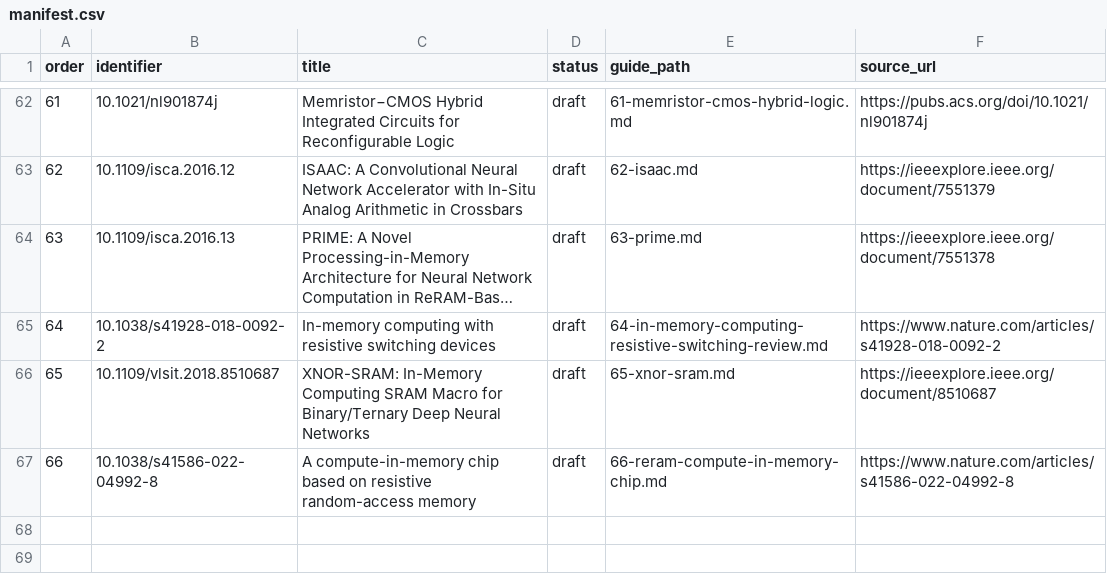
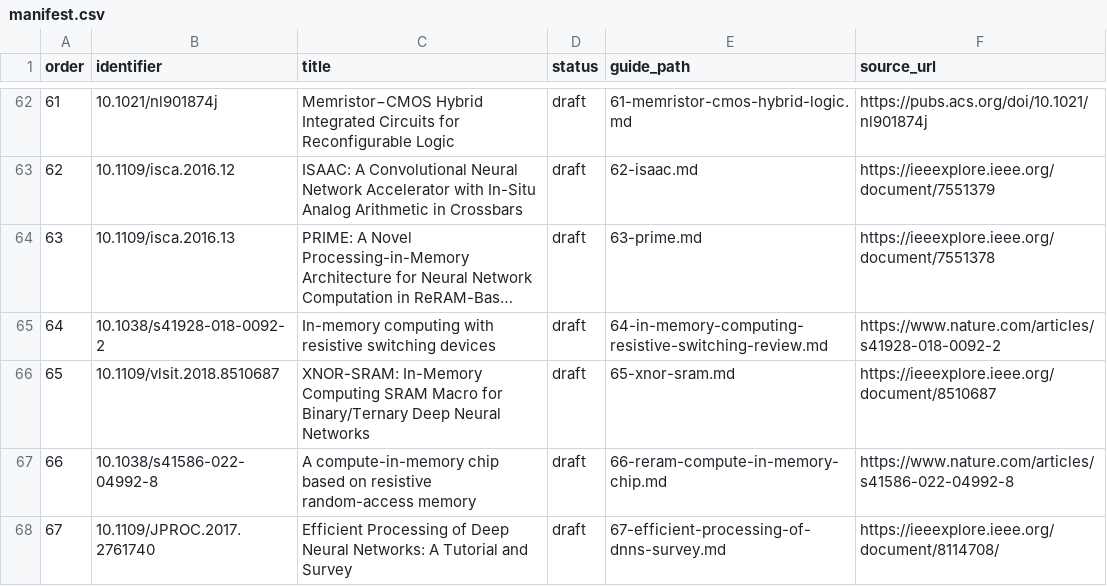
Before and after one commit to kotofa-w/zotero-arxiv-daily, a CSV file: classics/guides/manifest.csv, drawn as a sheet; only a part is shown, gaps mark what is left out; long unchanged cells end in …; the diff names each change by its address in the sheet, - before the commit and + after, or states it on an @@ line.

```diff
--- a/classics/guides/manifest.csv
+++ b/classics/guides/manifest.csv
+row 68: 67 | 10.1109/JPROC.2017.2761740 | Efficient Processing of Deep Neural Networks: A Tutorial and Survey | draft | 67-efficient-processing-of-dnns-survey.md | https://ieeexplore.ieee.org/document/8114708/
```
Also changed, not shown: classics/verified_review.csv, 1 other file.
